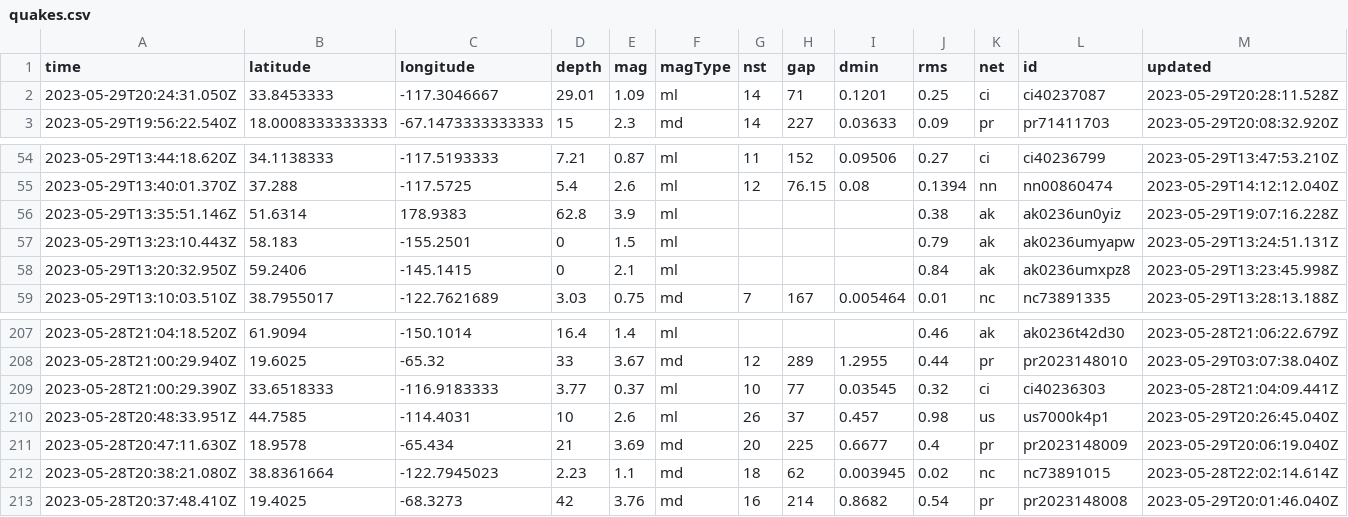
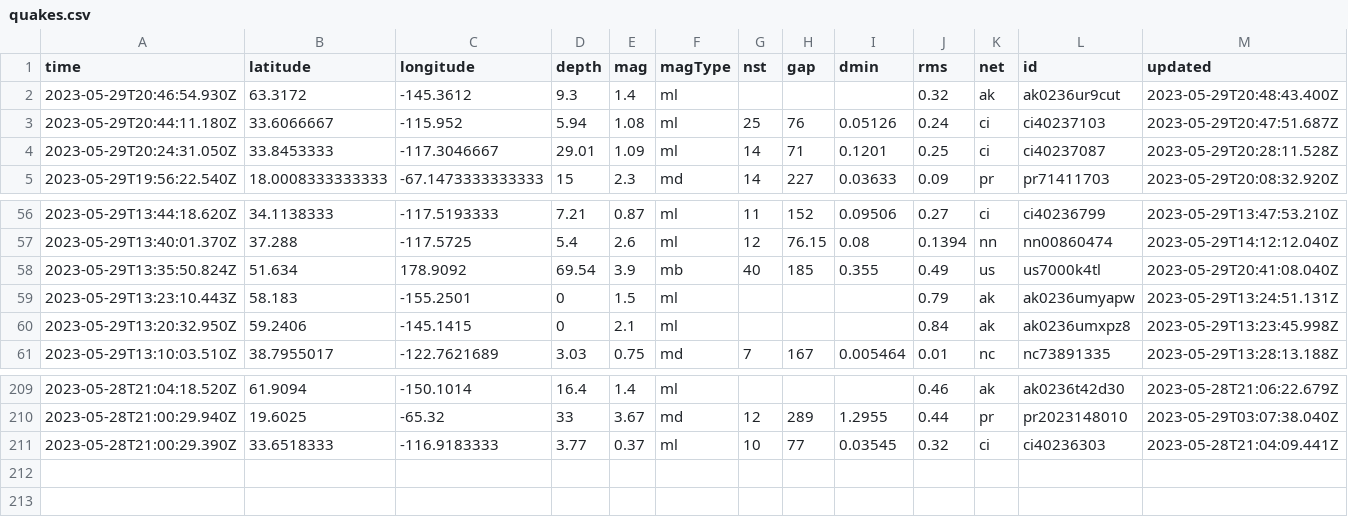
Before and after one commit to ashu-parida-hpe/sample-java-app, a CSV file: quakes.csv, drawn as a sheet; only a part is shown, gaps mark what is left out; removed rows and columns are numbered as before the commit, all else as after; rows hold the shown columns only; the diff names each change by its address in the sheet, - before the commit and + after, or states it on an @@ line.

```diff
--- a/quakes.csv
+++ b/quakes.csv
+row 2: 2023-05-29T20:46:54.930Z | 63.3172 | -145.3612 | 9.3 | 1.4 | ml |  |  |  | 0.32 | ak | ak0236ur9cut | 2023-05-29T20:48:43.400Z
+row 3: 2023-05-29T20:44:11.180Z | 33.6066667 | -115.952 | 5.94 | 1.08 | ml | 25 | 76 | 0.05126 | 0.24 | ci | ci40237103 | 2023-05-29T20:47:51.687Z
-row 56: 2023-05-29T13:35:51.146Z | 51.6314 | 178.9383 | 62.8 | 3.9 | ml |  |  |  | 0.38 | ak | ak0236un0yiz | 2023-05-29T19:07:16.228Z
+row 58: 2023-05-29T13:35:50.824Z | 51.634 | 178.9092 | 69.54 | 3.9 | mb | 40 | 185 | 0.355 | 0.49 | us | us7000k4tl | 2023-05-29T20:41:08.040Z
-row 210: 2023-05-28T20:48:33.951Z | 44.7585 | -114.4031 | 10 | 2.6 | ml | 26 | 37 | 0.457 | 0.98 | us | us7000k4p1 | 2023-05-29T20:26:45.040Z
-row 211: 2023-05-28T20:47:11.630Z | 18.9578 | -65.434 | 21 | 3.69 | md | 20 | 225 | 0.6677 | 0.4 | pr | pr2023148009 | 2023-05-29T20:06:19.040Z
-row 212: 2023-05-28T20:38:21.080Z | 38.8361664 | -122.7945023 | 2.23 | 1.1 | md | 18 | 62 | 0.003945 | 0.02 | nc | nc73891015 | 2023-05-28T22:02:14.614Z
-row 213: 2023-05-28T20:37:48.410Z | 19.4025 | -68.3273 | 42 | 3.76 | md | 16 | 214 | 0.8682 | 0.54 | pr | pr2023148008 | 2023-05-29T20:01:46.040Z
```
